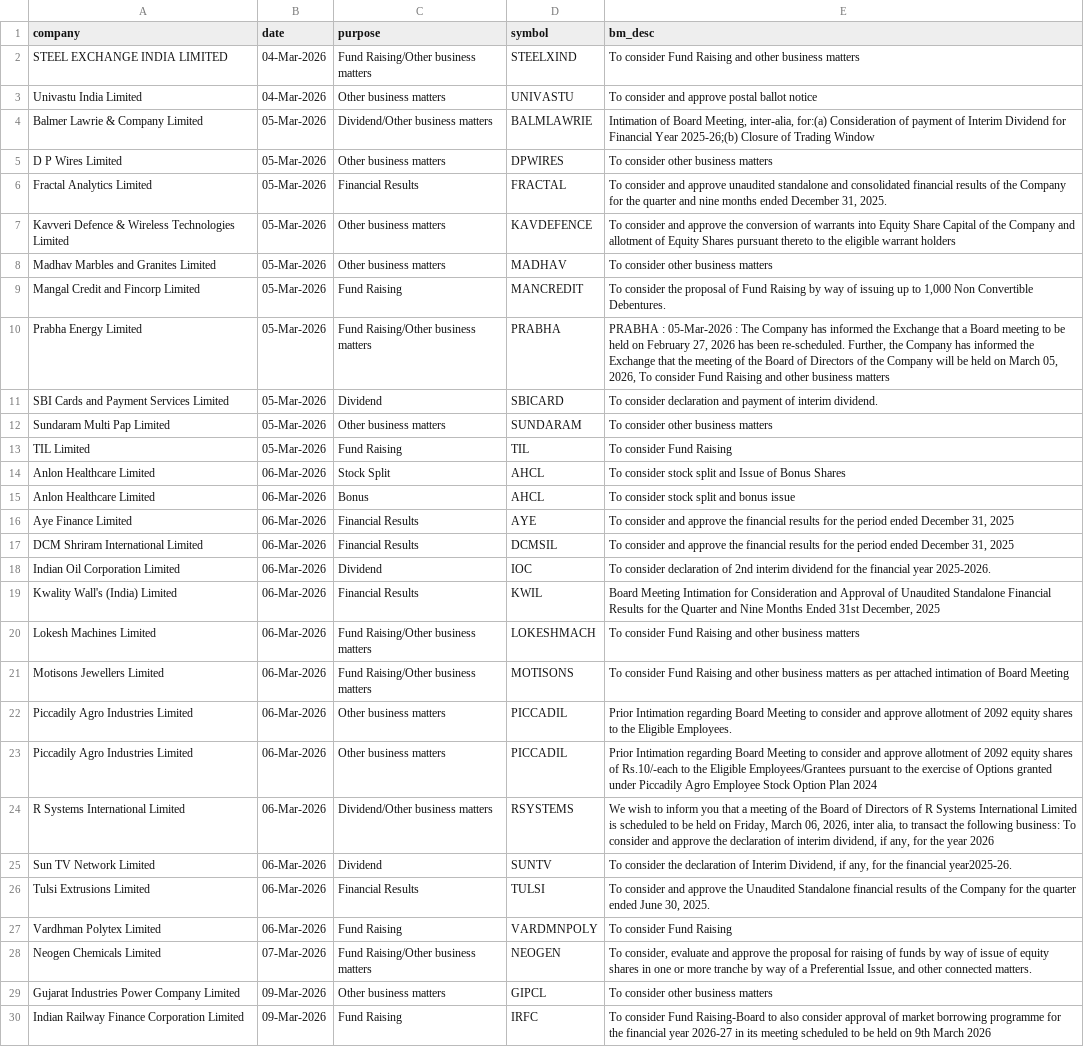
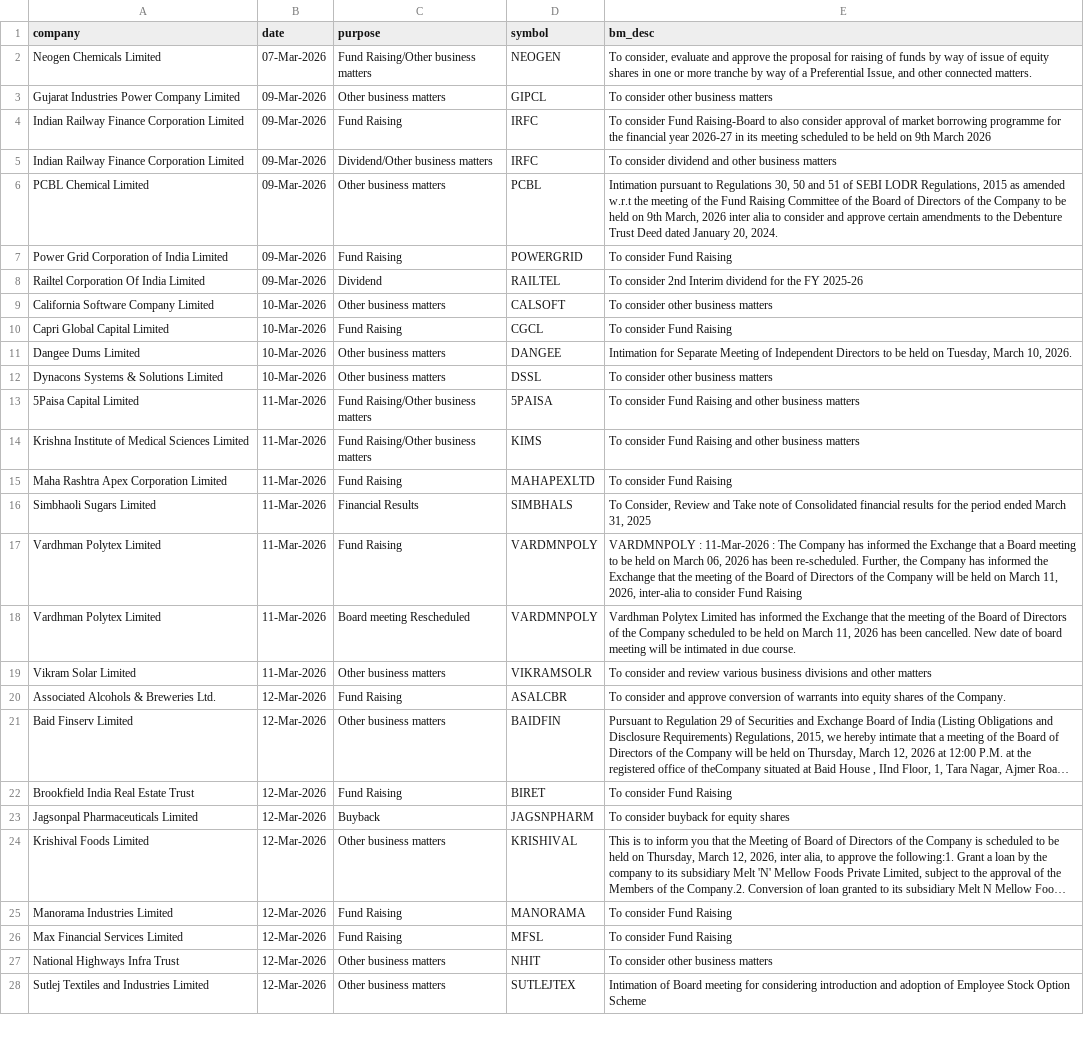
Before and after one commit to tsrajpurohit/event, a CSV file: nse_events.csv, drawn as a sheet; only a part is shown; the shorter side is filled out with more unchanged rows; long unchanged cells end in …; removed rows and columns are numbered as before the commit, all else as after; the diff covers the shown part only; the diff names each change by its address in the sheet, - before the commit and + after, or states it on an @@ line.

```diff
--- a/nse_events.csv
+++ b/nse_events.csv
-row 2: STEEL EXCHANGE INDIA LIMITED | 04-Mar-2026 | Fund Raising/Other business matters | STEELXIND | To consider Fund Raising and other business matters
-row 3: Univastu India Limited | 04-Mar-2026 | Other business matters | UNIVASTU | To consider and approve postal ballot notice
-row 4: Balmer Lawrie & Company Limited | 05-Mar-2026 | Dividend/Other business matters | BALMLAWRIE | Intimation of Board Meeting, inter-alia, for:(a) Consideration of payment of Interim Dividend for Financial Year 2025-26;(b) Closure of Trading Window
-row 5: D P Wires Limited | 05-Mar-2026 | Other business matters | DPWIRES | To consider other business matters
-row 6: Fractal Analytics Limited | 05-Mar-2026 | Financial Results | FRACTAL | To consider and approve unaudited standalone and consolidated financial results of the Company for the quarter and nine months ended December 31, 2025.
-row 7: Kavveri Defence & Wireless Technologies Limited | 05-Mar-2026 | Other business matters | KAVDEFENCE | To consider and approve the conversion of warrants into Equity Share Capital of the Company and allotment of Equity Shares pursuant thereto to the eligible warrant holders
-row 8: Madhav Marbles and Granites Limited | 05-Mar-2026 | Other business matters | MADHAV | To consider other business matters
-row 9: Mangal Credit and Fincorp Limited | 05-Mar-2026 | Fund Raising | MANCREDIT | To consider the proposal of Fund Raising by way of issuing up to 1,000 Non Convertible Debentures.
-row 10: Prabha Energy Limited | 05-Mar-2026 | Fund Raising/Other business matters | PRABHA | PRABHA : 05-Mar-2026 : The Company has informed the Exchange that a Board meeting to be held on February 27, 2026 has been re-scheduled. Further, the Company has informed the Exchange that the meeting of the Board of Directors of the Company will be held on March 05, 2026, To consider Fund Raising and other business matters
-row 11: SBI Cards and Payment Services Limited | 05-Mar-2026 | Dividend | SBICARD | To consider declaration and payment of interim dividend.
-row 12: Sundaram Multi Pap Limited | 05-Mar-2026 | Other business matters | SUNDARAM | To consider other business matters
-row 13: TIL Limited | 05-Mar-2026 | Fund Raising | TIL | To consider Fund Raising
-row 14: Anlon Healthcare Limited | 06-Mar-2026 | Stock Split | AHCL | To consider stock split and Issue of Bonus Shares
-row 15: Anlon Healthcare Limited | 06-Mar-2026 | Bonus | AHCL | To consider stock split and bonus issue
-row 16: Aye Finance Limited | 06-Mar-2026 | Financial Results | AYE | To consider and approve the financial results for the period ended December 31, 2025
-row 17: DCM Shriram International Limited | 06-Mar-2026 | Financial Results | DCMSIL | To consider and approve the financial results for the period ended December 31, 2025
-row 18: Indian Oil Corporation Limited | 06-Mar-2026 | Dividend | IOC | To consider declaration of 2nd interim dividend for the financial year 2025-2026.
-row 19: Kwality Wall's (India) Limited | 06-Mar-2026 | Financial Results | KWIL | Board Meeting Intimation for Consideration and Approval of Unaudited Standalone Financial Results for the Quarter and Nine Months Ended 31st December, 2025
-row 20: Lokesh Machines Limited | 06-Mar-2026 | Fund Raising/Other business matters | LOKESHMACH | To consider Fund Raising and other business matters
-row 21: Motisons Jewellers Limited | 06-Mar-2026 | Fund Raising/Other business matters | MOTISONS | To consider Fund Raising and other business matters as per attached intimation of Board Meeting
-row 22: Piccadily Agro Industries Limited | 06-Mar-2026 | Other business matters | PICCADIL | Prior Intimation regarding Board Meeting to consider and approve allotment of 2092 equity shares to the Eligible Employees.
-row 23: Piccadily Agro Industries Limited | 06-Mar-2026 | Other business matters | PICCADIL | Prior Intimation regarding Board Meeting to consider and approve allotment of 2092 equity shares of Rs.10/-each to the Eligible Employees/Grantees pursuant to the exercise of Options granted under Piccadily Agro Employee Stock Option Plan 2024
-row 24: R Systems International Limited | 06-Mar-2026 | Dividend/Other business matters | RSYSTEMS | We wish to inform you that a meeting of the Board of Directors of R Systems International Limited is scheduled to be held on Friday, March 06, 2026, inter alia, to transact the following business: To consider and approve the declaration of interim dividend, if any, for the year 2026
-row 25: Sun TV Network Limited | 06-Mar-2026 | Dividend | SUNTV | To consider the declaration of Interim Dividend, if any, for the financial year2025-26.
-row 26: Tulsi Extrusions Limited | 06-Mar-2026 | Financial Results | TULSI | To consider and approve the Unaudited Standalone financial results of the Company for the quarter ended June 30, 2025.
-row 27: Vardhman Polytex Limited | 06-Mar-2026 | Fund Raising | VARDMNPOLY | To consider Fund Raising
```
Also changed, not shown: 6 added rows and 2 moved rows elsewhere in this file.
